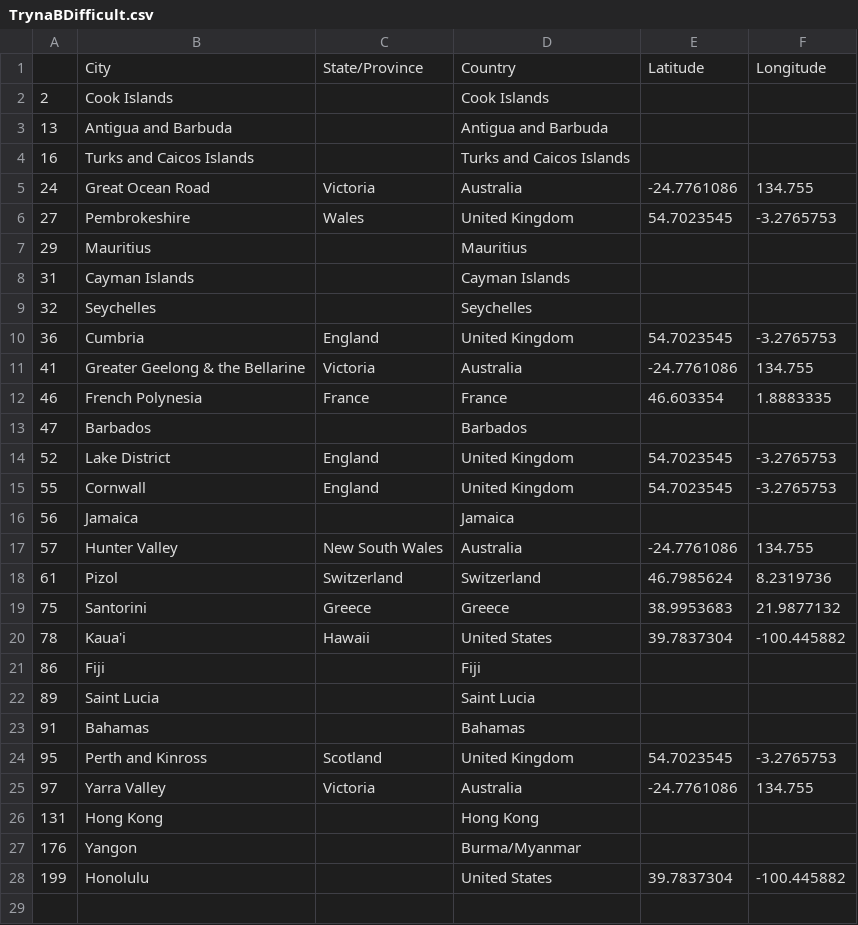
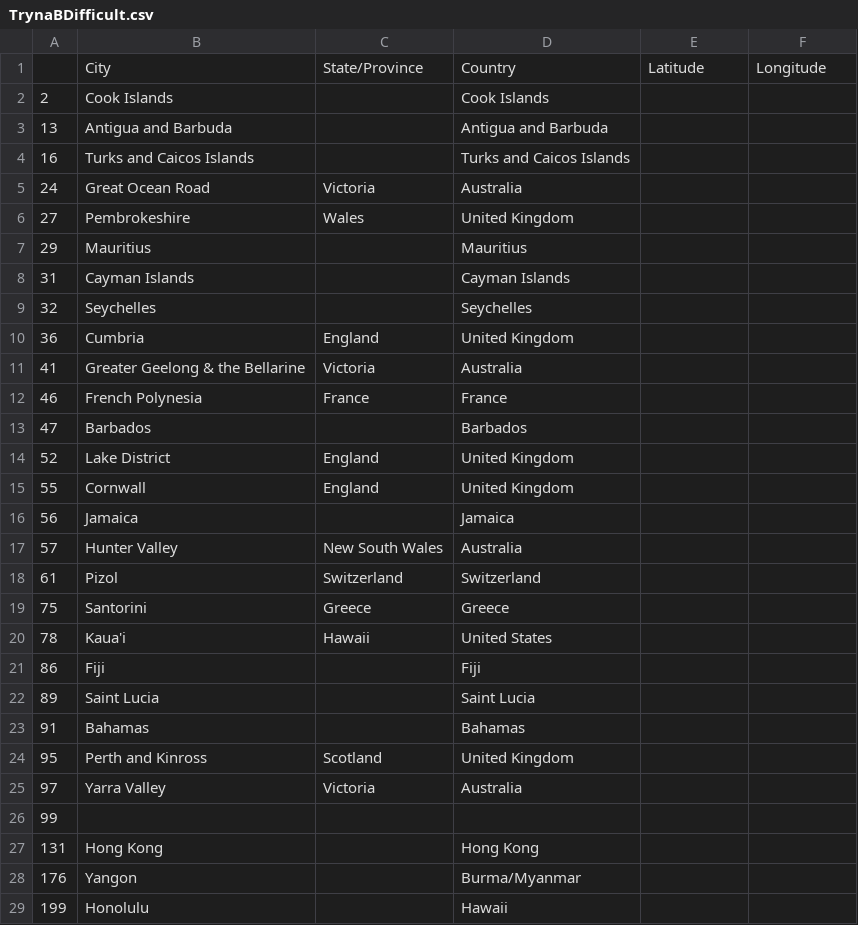
Before and after one commit to mugsiemx/honeymoon-dashboard, a CSV file: Resources/TrynaBDifficult.csv, drawn as a sheet; addresses are those after the commit; the diff names each change by its address in the sheet, - before the commit and + after, or states it on an @@ line.

```diff
--- a/Resources/TrynaBDifficult.csv
+++ b/Resources/TrynaBDifficult.csv
-E5: -24.7761086
+E5: (empty)
-F5: 134.755
+F5: (empty)
-E6: 54.7023545
+E6: (empty)
-F6: -3.2765753
+F6: (empty)
-E10: 54.7023545
+E10: (empty)
-F10: -3.2765753
+F10: (empty)
-E11: -24.7761086
+E11: (empty)
-F11: 134.755
+F11: (empty)
-E12: 46.603354
+E12: (empty)
-F12: 1.8883335
+F12: (empty)
-E14:E15: 54.7023545
+E14:E15: (empty)
-F14:F15: -3.2765753
+F14:F15: (empty)
-E17: -24.7761086
+E17: (empty)
-F17: 134.755
+F17: (empty)
-E18: 46.7985624
+E18: (empty)
-F18: 8.2319736
+F18: (empty)
-E19: 38.9953683
+E19: (empty)
-F19: 21.9877132
+F19: (empty)
-E20: 39.7837304
+E20: (empty)
-F20: -100.445882
+F20: (empty)
-E24: 54.7023545
+E24: (empty)
-F24: -3.2765753
+F24: (empty)
-E25: -24.7761086
+E25: (empty)
-F25: 134.755
+F25: (empty)
+row 26: 99
-D29: United States
+D29: Hawaii
-E29: 39.7837304
+E29: (empty)
-F29: -100.445882
+F29: (empty)
```
Also changed, not shown: Resources/CitiesWGeolocation.csv, 2 other files.
